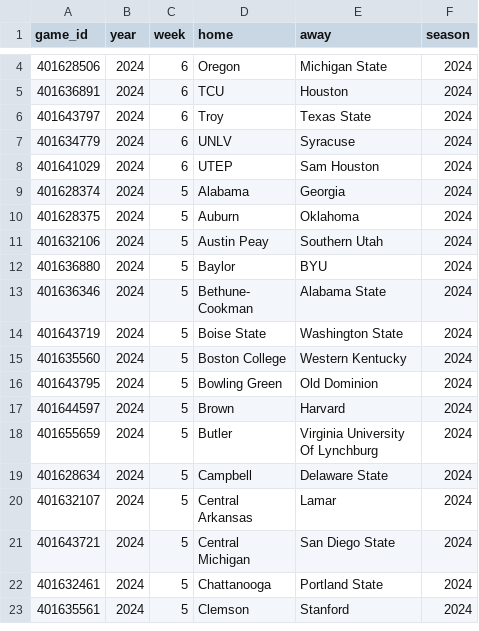
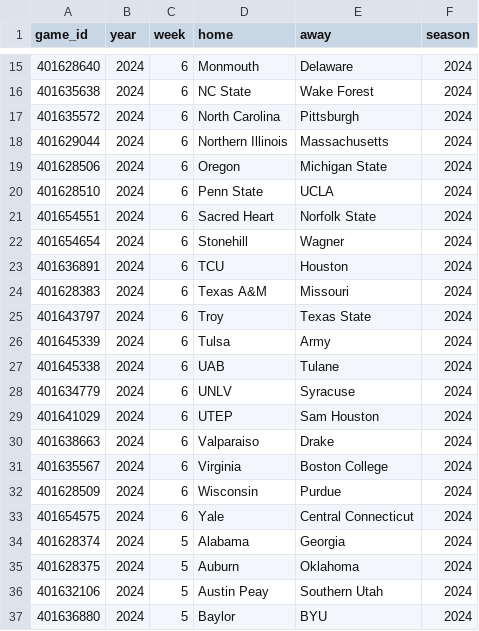
Before and after one commit to sportsdataverse/cfbfastR-data, a CSV file: data/games_in_data_repo.csv, drawn as a sheet; only a part is shown, gaps mark what is left out; the shorter side is filled out with more unchanged rows; the diff covers the shown part only.

```diff
--- a/data/games_in_data_repo.csv
+++ b/data/games_in_data_repo.csv
@@ -4,6 +15,20 @@
+401628640,2024,6,"Monmouth","Delaware",2024
+401635638,2024,6,"NC State","Wake Forest",2024
+401635572,2024,6,"North Carolina","Pittsburgh",2024
+401629044,2024,6,"Northern Illinois","Massachusetts",2024
 401628506,2024,6,"Oregon","Michigan State",2024
+401628510,2024,6,"Penn State","UCLA",2024
+401654551,2024,6,"Sacred Heart","Norfolk State",2024
+401654654,2024,6,"Stonehill","Wagner",2024
 401636891,2024,6,"TCU","Houston",2024
+401628383,2024,6,"Texas A&M","Missouri",2024
 401643797,2024,6,"Troy","Texas State",2024
+401645339,2024,6,"Tulsa","Army",2024
+401645338,2024,6,"UAB","Tulane",2024
 401634779,2024,6,"UNLV","Syracuse",2024
 401641029,2024,6,"UTEP","Sam Houston",2024
+401638663,2024,6,"Valparaiso","Drake",2024
+401635567,2024,6,"Virginia","Boston College",2024
+401628509,2024,6,"Wisconsin","Purdue",2024
+401654575,2024,6,"Yale","Central Connecticut",2024
 401628374,2024,5,"Alabama","Georgia",2024
```
Also changed, not shown: 11 added rows elsewhere in this file, schedules/csv/cfb_schedules_2024.csv, 7 other files.
